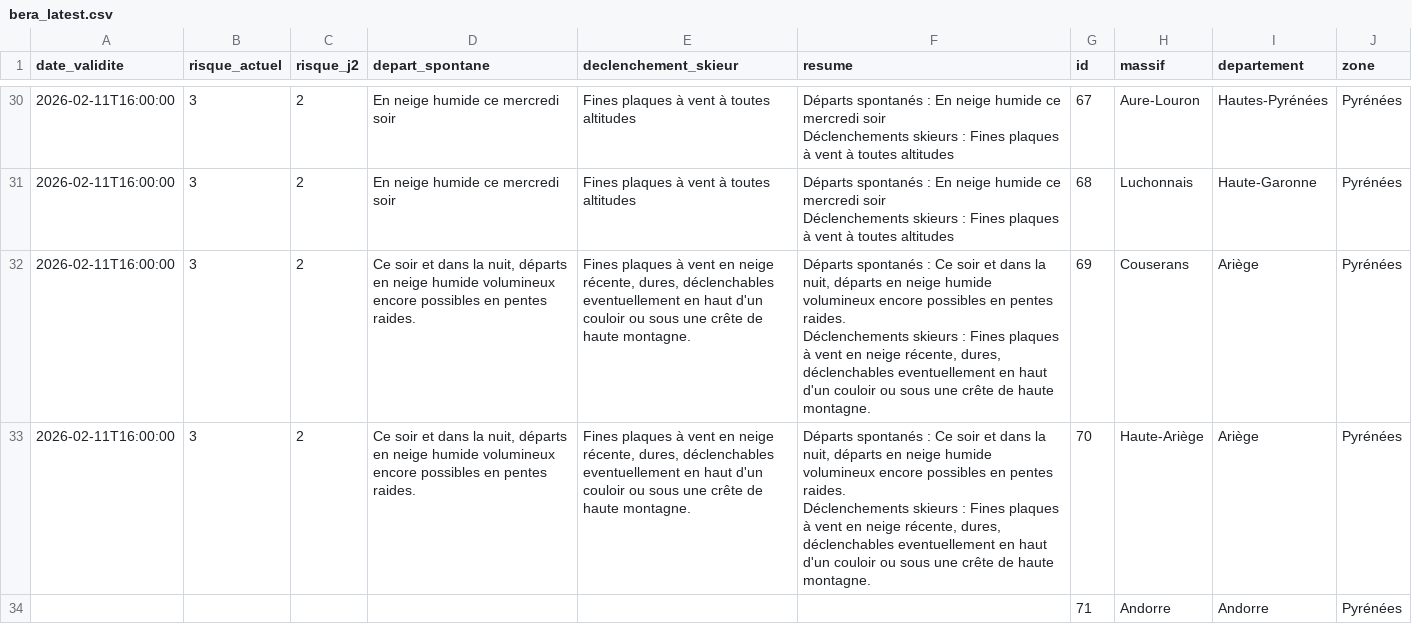
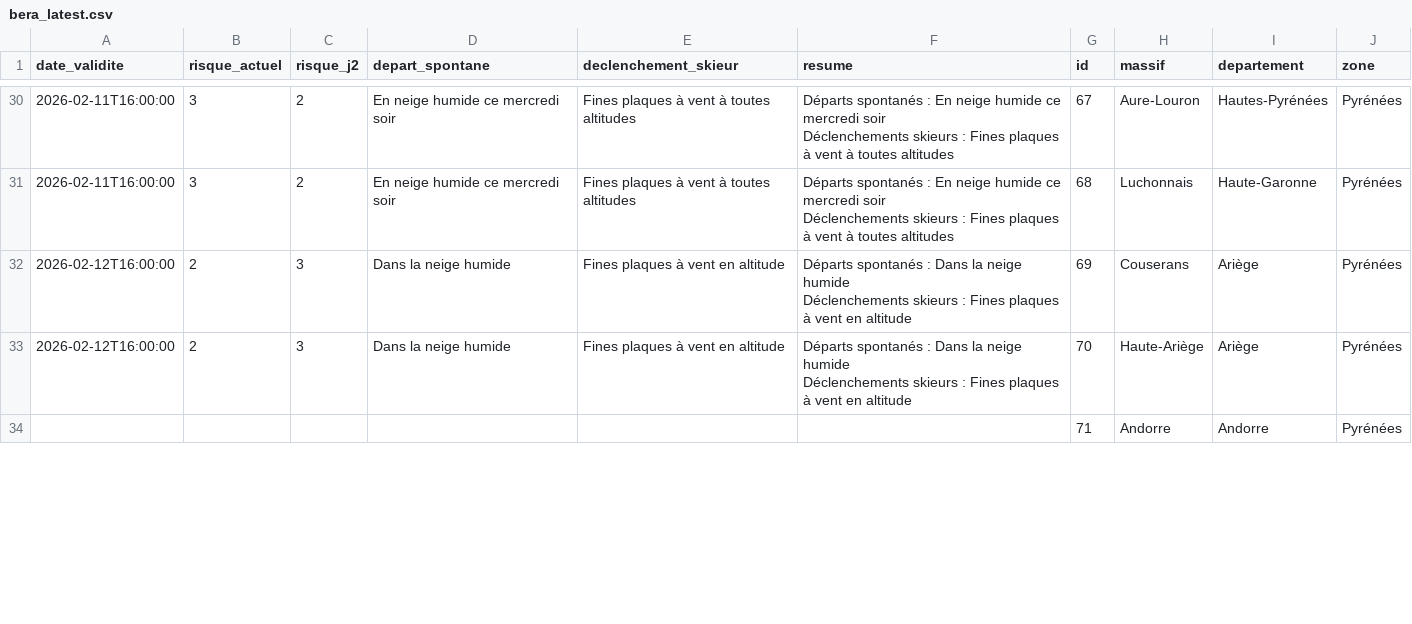
Before and after one commit to Tinevagio/Ski-touring-live, a CSV file: data/bera_latest.csv, drawn as a sheet; only a part is shown, gaps mark what is left out; the diff covers the shown part only.

```diff
--- a/data/bera_latest.csv
+++ b/data/bera_latest.csv
@@ -61,6 +61,6 @@ Déclenchements skieurs : Fines plaques à vent à toutes altitudes",67,Aure-Lou
 Déclenchements skieurs : Fines plaques à vent à toutes altitudes",68,Luchonnais,Haute-Garonne,Pyrénées
-2026-02-11T16:00:00,3,2,"Ce soir et dans la nuit, départs en neige humide volumineux encore possibles en pentes raides. ","Fines plaques à vent en neige récente, dures, déclenchables eventuellement en haut d'un couloir ou sous une crête de haute montagne. ","Départs spontanés : Ce soir et dans la nuit, départs en neige humide volumineux encore possibles en pentes raides.
-Déclenchements skieurs : Fines plaques à vent en neige récente, dures, déclenchables eventuellement en haut d'un couloir ou sous une crête de haute montagne. ",69,Couserans,Ariège,Pyrénées
-2026-02-11T16:00:00,3,2,"Ce soir et dans la nuit, départs en neige humide volumineux encore possibles en pentes raides. ","Fines plaques à vent en neige récente, dures, déclenchables eventuellement en haut d'un couloir ou sous une crête de haute montagne. ","Départs spontanés : Ce soir et dans la nuit, départs en neige humide volumineux encore possibles en pentes raides.
-Déclenchements skieurs : Fines plaques à vent en neige récente, dures, déclenchables eventuellement en haut d'un couloir ou sous une crête de haute montagne. ",70,Haute-Ariège,Ariège,Pyrénées
+2026-02-12T16:00:00,2,3,Dans la neige humide,Fines plaques à vent en altitude,"Départs spontanés : Dans la neige humide
+Déclenchements skieurs : Fines plaques à vent en altitude",69,Couserans,Ariège,Pyrénées
+2026-02-12T16:00:00,2,3,Dans la neige humide,Fines plaques à vent en altitude,"Départs spontanés : Dans la neige humide
+Déclenchements skieurs : Fines plaques à vent en altitude",70,Haute-Ariège,Ariège,Pyrénées
 ,,,,,,71,Andorre,Andorre,Pyrénées
```
Also changed, not shown: 2 added rows, 2 removed rows and 99 edited cells elsewhere in this file.
